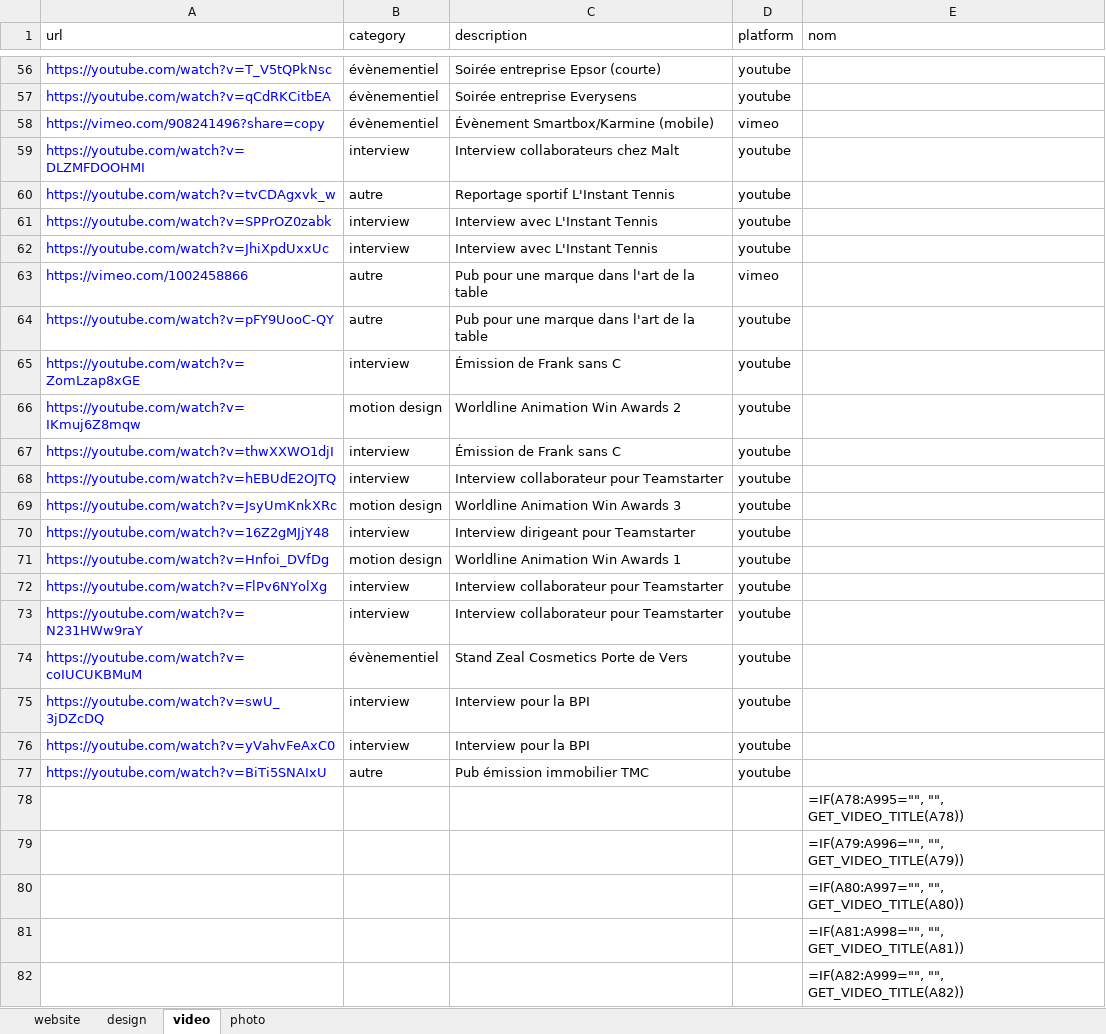
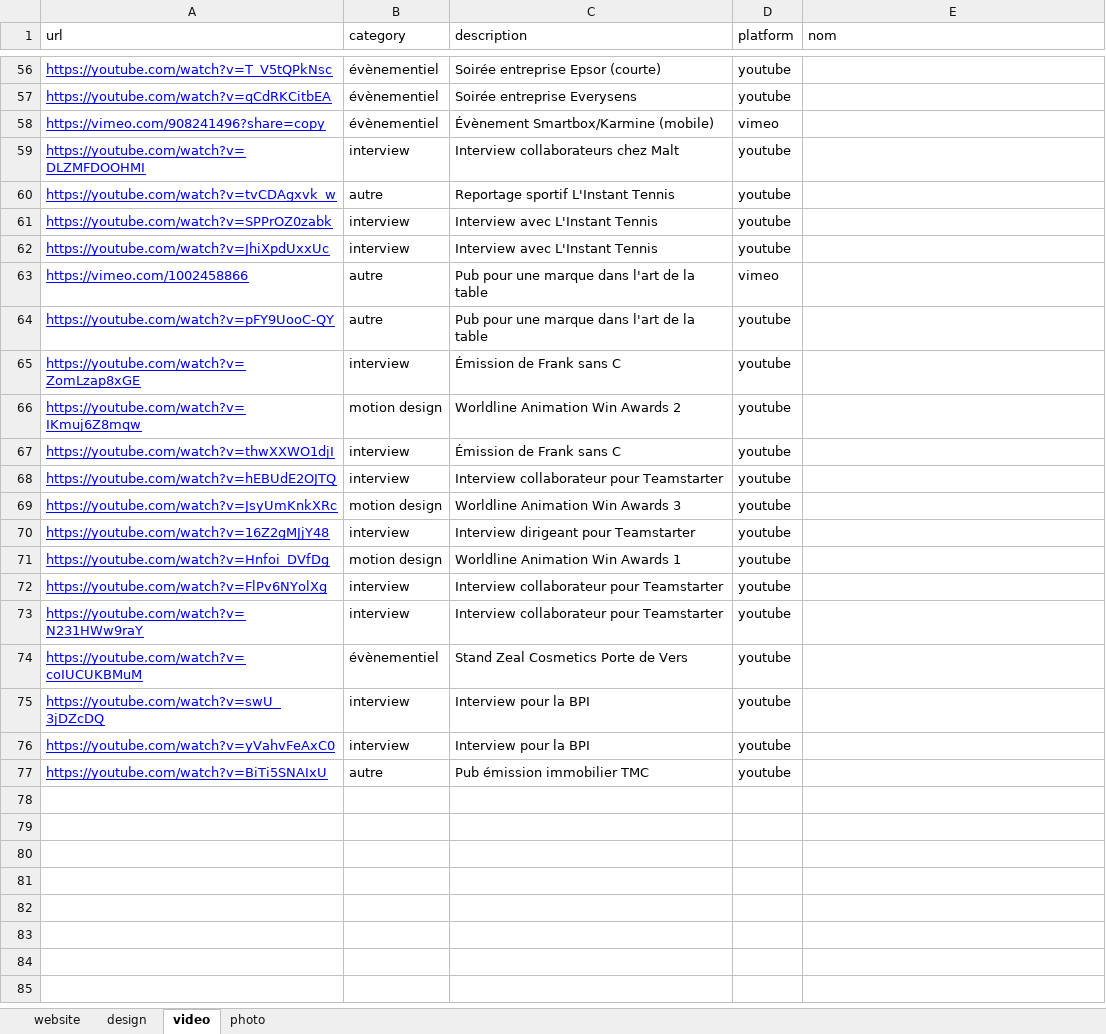
Before and after one commit to tangmomb/Portfolio-statique, an Excel workbook: update.xlsx, sheet video, drawn as a sheet; only a part is shown, gaps mark what is left out; values as stored, in another font and other column widths than the file's, no borders; formulas without a stored value are shown as written; charts and pictures not drawn; the diff covers the shown part only; the diff names each change by its address in the sheet, - before the commit and + after, or states it on an @@ line.

```diff
--- a/update.xlsx (sheet video)
+++ b/update.xlsx (sheet video)
-A56:A77 underline: off
+A56:A77 underline: on
-row 78:  |  |  |  | =IF(A78:A995="", "", GET_VIDEO_TITLE(A78))
-row 79:  |  |  |  | =IF(A79:A996="", "", GET_VIDEO_TITLE(A79))
-row 80:  |  |  |  | =IF(A80:A997="", "", GET_VIDEO_TITLE(A80))
-row 81:  |  |  |  | =IF(A81:A998="", "", GET_VIDEO_TITLE(A81))
-row 82:  |  |  |  | =IF(A82:A999="", "", GET_VIDEO_TITLE(A82))
```
Also changed, not shown: 10 removed rows and cell formats elsewhere in this sheet, sheet photo, sheet design, sheet website, charts or pictures, 2 other files.
